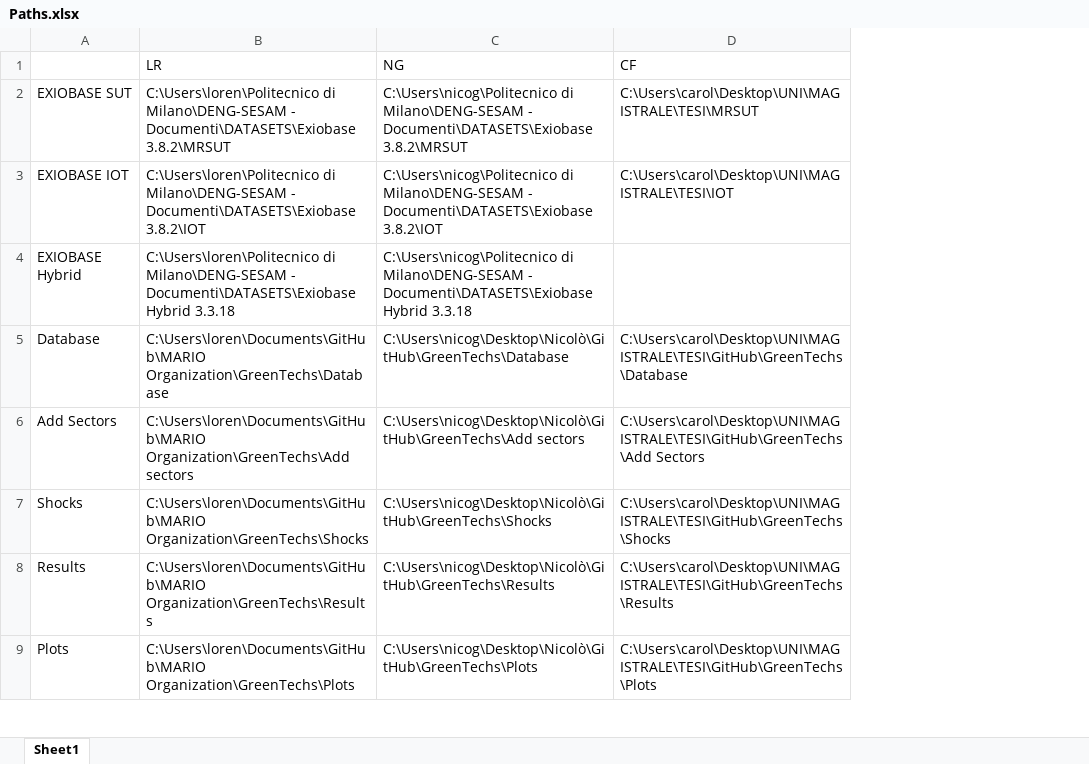
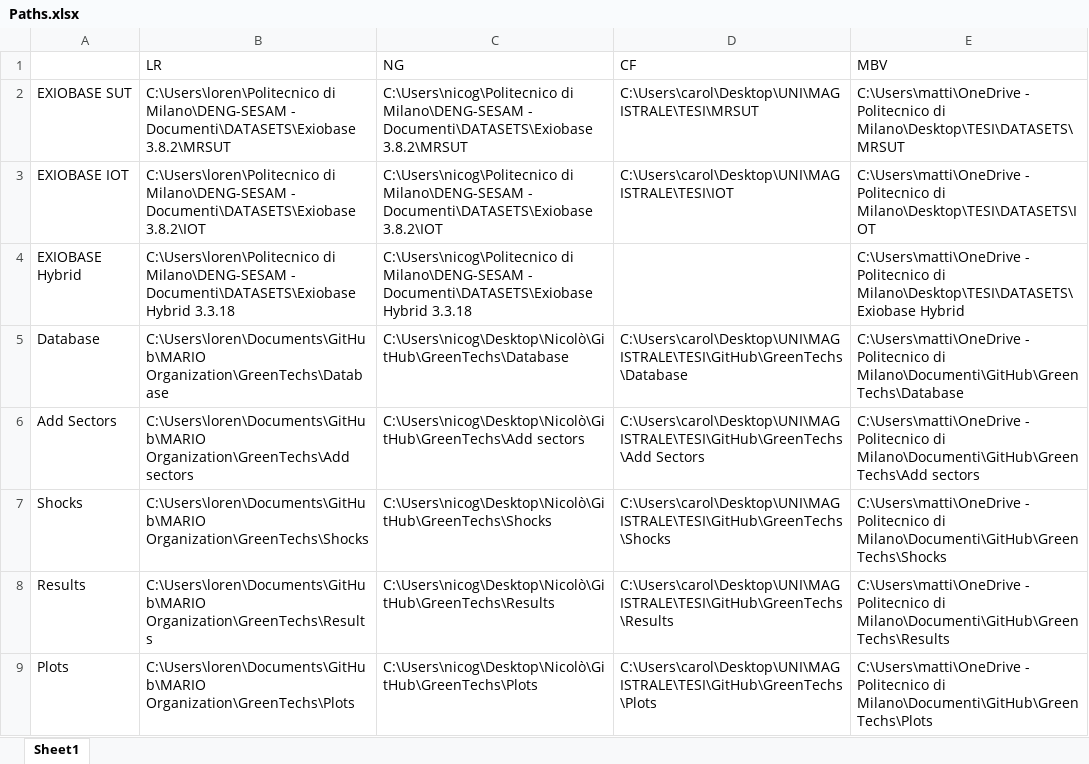
Before and after one commit to fcalabroni/GreenTechs, an Excel workbook: Paths.xlsx, sheet Sheet1, drawn as a sheet; only a part is shown; values as stored, in another font and other column widths than the file's, no borders; the diff names each change by its address in the sheet, - before the commit and + after, or states it on an @@ line.

Commit message:
Update Paths.xlsx
Insert MBV (my paths) in the file Paths.xlsx

```diff
--- a/Paths.xlsx (sheet Sheet1)
+++ b/Paths.xlsx (sheet Sheet1)
+column E (MBV), rows 2-9: C:\Users\matti\OneDrive - Politecnico di Milano\Desktop\TESI\DATASETS\MRSUT | C:\Users\matti\OneDrive - Politecnico di Milano\Desktop\TESI\DATASETS\IOT | C:\Users\matti\OneDrive - Politecnico di Milano\Desktop\TESI\DATASETS\Exiobase Hybrid | C:\Users\matti\OneDrive - Politecnico di Milano\Documenti\GitHub\GreenTechs\Database | C:\Users\matti\OneDrive - Politecnico di Milano\Documenti\GitHub\GreenTechs\Add sectors | C:\Users\matti\OneDrive - Politecnico di Milano\Documenti\GitHub\GreenTechs\Shocks | C:\Users\matti\OneDrive - Politecnico di Milano\Documenti\GitHub\GreenTechs\Results | C:\Users\matti\OneDrive - Politecnico di Milano\Documenti\GitHub\GreenTechs\Plots
```
